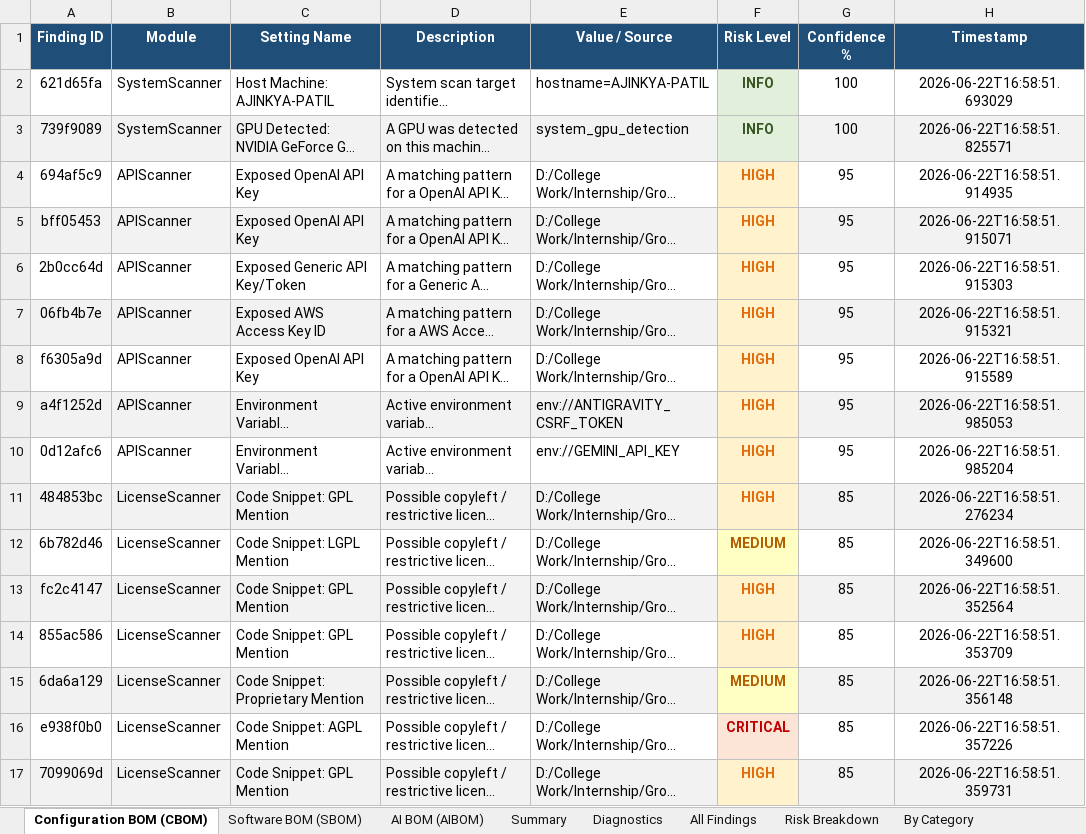
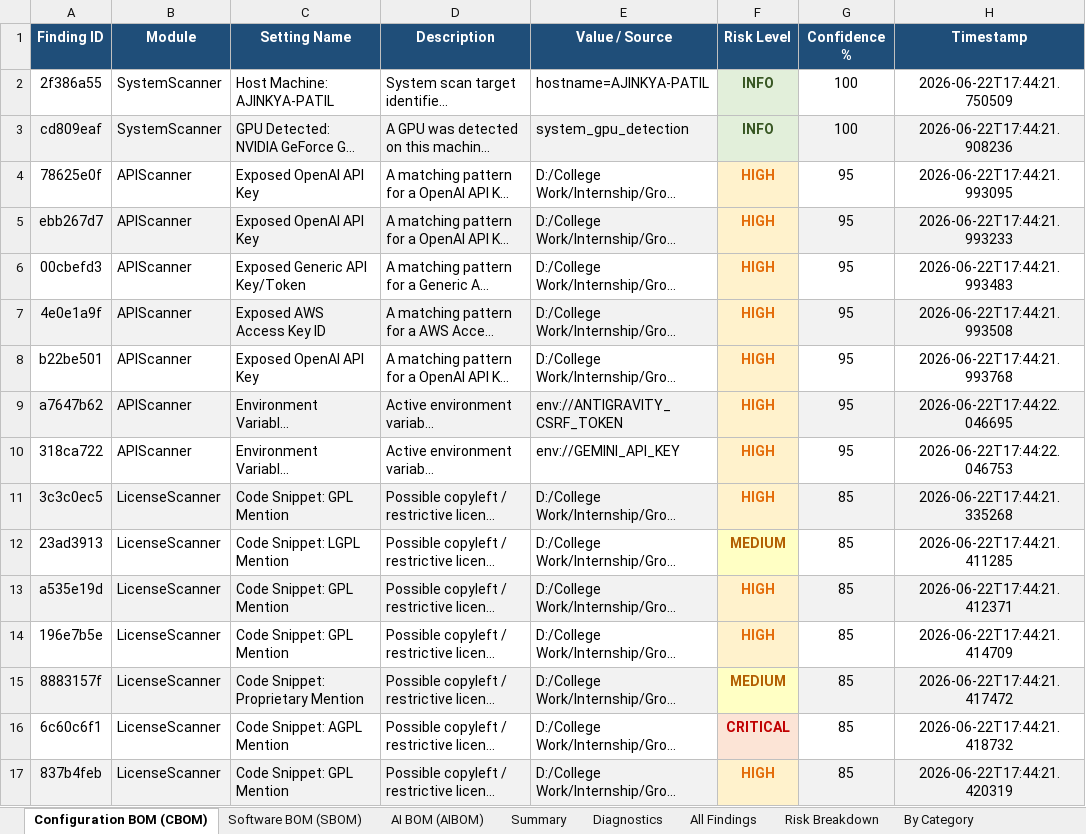
Before and after one commit to Ajinkya-Furange-Patil/Group-A-Y-S, an Excel workbook: System Scanner/test_report.xlsx, sheet Configuration BOM (CBOM), drawn as a sheet; only a part is shown; long unchanged cells end in …; values as stored, in another font and other column widths than the file's, no borders; the diff covers the shown part only; the diff names each change by its address in the sheet, - before the commit and + after, or states it on an @@ line.

```diff
--- a/System Scanner/test_report.xlsx (sheet Configuration BOM (CBOM))
+++ b/System Scanner/test_report.xlsx (sheet Configuration BOM (CBOM))
-A2 (Finding ID): 621d65fa
+A2 (Finding ID): 2f386a55
-H2 (Timestamp): 2026-06-22T16:58:51.693029
+H2 (Timestamp): 2026-06-22T17:44:21.750509
-A3 (Finding ID): 739f9089
+A3 (Finding ID): cd809eaf
-H3 (Timestamp): 2026-06-22T16:58:51.825571
+H3 (Timestamp): 2026-06-22T17:44:21.908236
-A4 (Finding ID): 694af5c9
+A4 (Finding ID): 78625e0f
-H4 (Timestamp): 2026-06-22T16:58:51.914935
+H4 (Timestamp): 2026-06-22T17:44:21.993095
-A5 (Finding ID): bff05453
+A5 (Finding ID): ebb267d7
-H5 (Timestamp): 2026-06-22T16:58:51.915071
+H5 (Timestamp): 2026-06-22T17:44:21.993233
-A6 (Finding ID): 2b0cc64d
+A6 (Finding ID): 00cbefd3
-H6 (Timestamp): 2026-06-22T16:58:51.915303
+H6 (Timestamp): 2026-06-22T17:44:21.993483
-A7 (Finding ID): 06fb4b7e
+A7 (Finding ID): 4e0e1a9f
-H7 (Timestamp): 2026-06-22T16:58:51.915321
+H7 (Timestamp): 2026-06-22T17:44:21.993508
-A8 (Finding ID): f6305a9d
+A8 (Finding ID): b22be501
-H8 (Timestamp): 2026-06-22T16:58:51.915589
+H8 (Timestamp): 2026-06-22T17:44:21.993768
-A9 (Finding ID): a4f1252d
+A9 (Finding ID): a7647b62
-H9 (Timestamp): 2026-06-22T16:58:51.985053
+H9 (Timestamp): 2026-06-22T17:44:22.046695
-A10 (Finding ID): 0d12afc6
+A10 (Finding ID): 318ca722
-H10 (Timestamp): 2026-06-22T16:58:51.985204
+H10 (Timestamp): 2026-06-22T17:44:22.046753
-A11 (Finding ID): 484853bc
+A11 (Finding ID): 3c3c0ec5
-H11 (Timestamp): 2026-06-22T16:58:51.276234
+H11 (Timestamp): 2026-06-22T17:44:21.335268
-A12 (Finding ID): 6b782d46
+A12 (Finding ID): 23ad3913
-H12 (Timestamp): 2026-06-22T16:58:51.349600
+H12 (Timestamp): 2026-06-22T17:44:21.411285
-A13 (Finding ID): fc2c4147
+A13 (Finding ID): a535e19d
-H13 (Timestamp): 2026-06-22T16:58:51.352564
+H13 (Timestamp): 2026-06-22T17:44:21.412371
-A14 (Finding ID): 855ac586
+A14 (Finding ID): 196e7b5e
-H14 (Timestamp): 2026-06-22T16:58:51.353709
+H14 (Timestamp): 2026-06-22T17:44:21.414709
-A15 (Finding ID): 6da6a129
+A15 (Finding ID): 8883157f
-H15 (Timestamp): 2026-06-22T16:58:51.356148
+H15 (Timestamp): 2026-06-22T17:44:21.417472
-A16 (Finding ID): e938f0b0
+A16 (Finding ID): 6c60c6f1
-H16 (Timestamp): 2026-06-22T16:58:51.357226
+H16 (Timestamp): 2026-06-22T17:44:21.418732
-A17 (Finding ID): 7099069d
+A17 (Finding ID): 837b4feb
-H17 (Timestamp): 2026-06-22T16:58:51.359731
+H17 (Timestamp): 2026-06-22T17:44:21.420319
```
Also changed, not shown: 192 edited cells elsewhere in this sheet, sheet All Findings, sheet AI BOM (AIBOM), sheet Diagnostics, sheet Summary, sheet Software BOM (SBOM), 4 other files.
